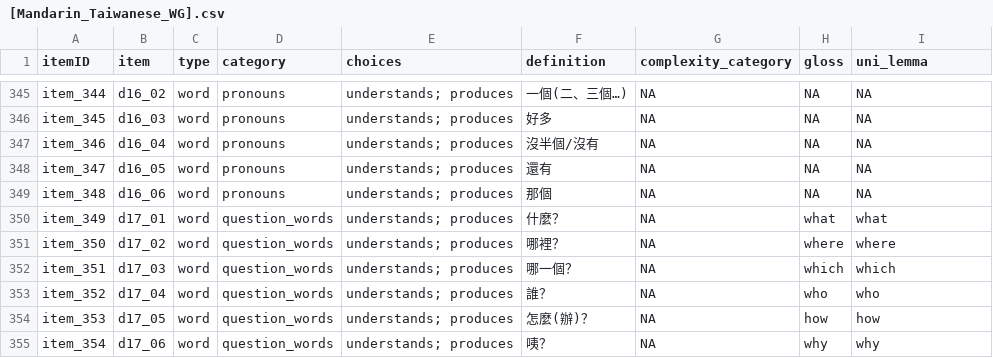
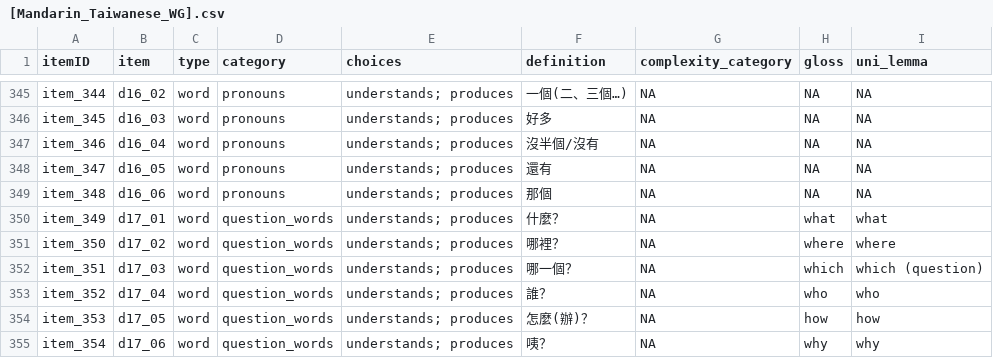
Before and after one commit to langcog/update_unilemmas, a CSV file: final_instruments/[Mandarin_Taiwanese_WG].csv, drawn as a sheet; only a part is shown, gaps mark what is left out.

```diff
--- a/final_instruments/[Mandarin_Taiwanese_WG].csv
+++ b/final_instruments/[Mandarin_Taiwanese_WG].csv
@@ -351,3 +351,3 @@ item_349,d17_01,word,question_words,understands; produces,什麼？,NA,what,what
 item_350,d17_02,word,question_words,understands; produces,哪裡？,NA,where,where
-item_351,d17_03,word,question_words,understands; produces,哪一個？,NA,which,which
+item_351,d17_03,word,question_words,understands; produces,哪一個？,NA,which,which (question)
 item_352,d17_04,word,question_words,understands; produces,誰？,NA,who,who
```
Also changed, not shown: final_instruments/[Danish_WS].csv, final_instruments/[Hungarian_WS].csv, 27 other files.
